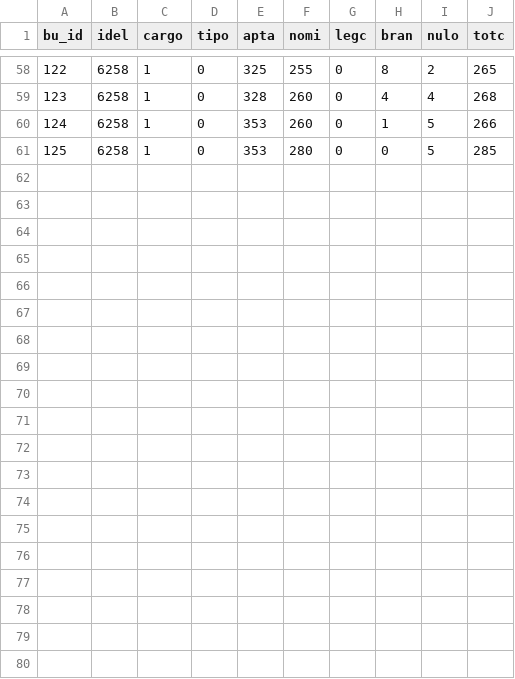
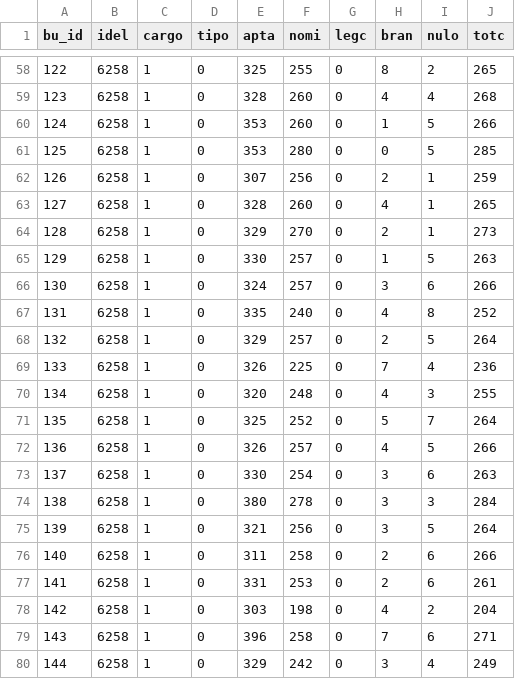
Before and after one commit to ArvorCo/PNAD, a CSV file: docs/assets/totalizacao_dados/cargos.csv, drawn as a sheet; only a part is shown, gaps mark what is left out; the diff names each change by its address in the sheet, - before the commit and + after, or states it on an @@ line.

```diff
--- a/docs/assets/totalizacao_dados/cargos.csv
+++ b/docs/assets/totalizacao_dados/cargos.csv
+row 62: 126 | 6258 | 1 | 0 | 307 | 256 | 0 | 2 | 1 | 259
+row 63: 127 | 6258 | 1 | 0 | 328 | 260 | 0 | 4 | 1 | 265
+row 64: 128 | 6258 | 1 | 0 | 329 | 270 | 0 | 2 | 1 | 273
+row 65: 129 | 6258 | 1 | 0 | 330 | 257 | 0 | 1 | 5 | 263
+row 66: 130 | 6258 | 1 | 0 | 324 | 257 | 0 | 3 | 6 | 266
+row 67: 131 | 6258 | 1 | 0 | 335 | 240 | 0 | 4 | 8 | 252
+row 68: 132 | 6258 | 1 | 0 | 329 | 257 | 0 | 2 | 5 | 264
+row 69: 133 | 6258 | 1 | 0 | 326 | 225 | 0 | 7 | 4 | 236
+row 70: 134 | 6258 | 1 | 0 | 320 | 248 | 0 | 4 | 3 | 255
+row 71: 135 | 6258 | 1 | 0 | 325 | 252 | 0 | 5 | 7 | 264
+row 72: 136 | 6258 | 1 | 0 | 326 | 257 | 0 | 4 | 5 | 266
+row 73: 137 | 6258 | 1 | 0 | 330 | 254 | 0 | 3 | 6 | 263
+row 74: 138 | 6258 | 1 | 0 | 380 | 278 | 0 | 3 | 3 | 284
+row 75: 139 | 6258 | 1 | 0 | 321 | 256 | 0 | 3 | 5 | 264
+row 76: 140 | 6258 | 1 | 0 | 311 | 258 | 0 | 2 | 6 | 266
+row 77: 141 | 6258 | 1 | 0 | 331 | 253 | 0 | 2 | 6 | 261
+row 78: 142 | 6258 | 1 | 0 | 303 | 198 | 0 | 4 | 2 | 204
+row 79: 143 | 6258 | 1 | 0 | 396 | 258 | 0 | 7 | 6 | 271
+row 80: 144 | 6258 | 1 | 0 | 329 | 242 | 0 | 3 | 4 | 249
```
Also changed, not shown: docs/assets/totalizacao_dados/conferencia_tse.csv, docs/assets/totalizacao_dados/envios.csv, 12 other files.
